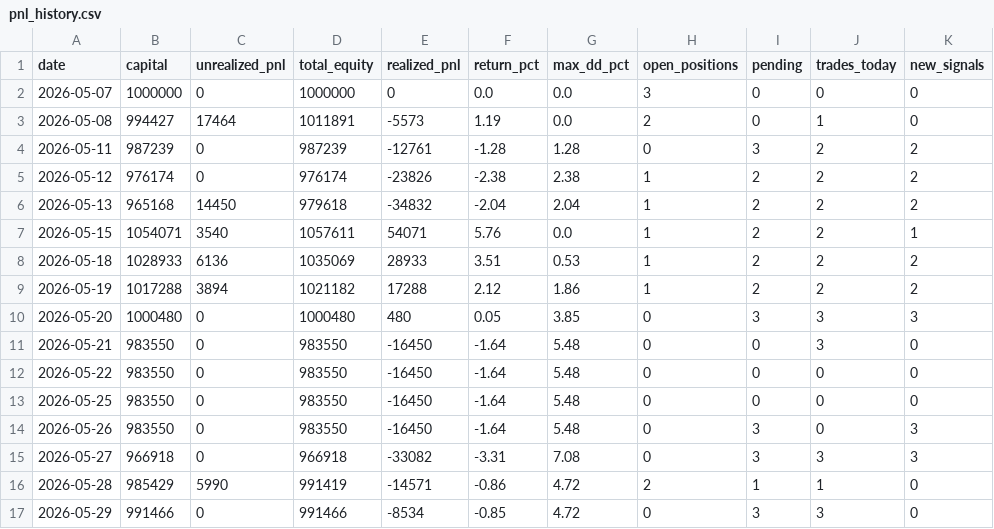
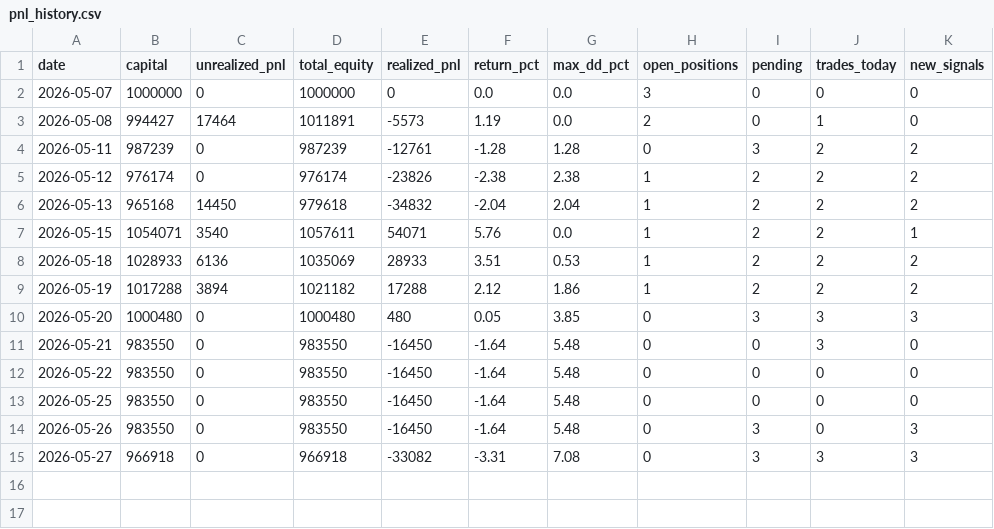
Before and after one commit to nemomasa13222-alt/FxCompany, a CSV file: japan_stocks/results/demo/pnl_history.csv, drawn as a sheet.

```diff
--- a/japan_stocks/results/demo/pnl_history.csv
+++ b/japan_stocks/results/demo/pnl_history.csv
@@ -15,3 +15 @@
 2026-05-27,966918,0,966918,-33082,-3.31,7.08,0,3,3,3
-2026-05-28,985429,5990,991419,-14571,-0.86,4.72,2,1,1,0
-2026-05-29,991466,0,991466,-8534,-0.85,4.72,0,3,3,0
```
Also changed, not shown: japan_stocks/results/demo/trades.csv, 3 other files.
